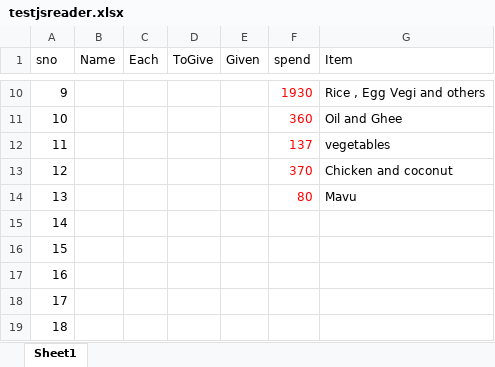
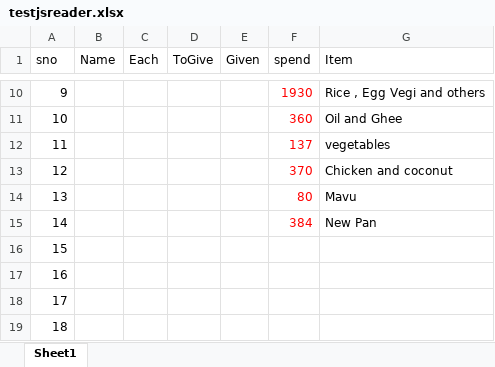
Before and after one commit to naveenmnk25/naveenmnk25.github.io, an Excel workbook: assests/testjsreader.xlsx, sheet Sheet1, drawn as a sheet; only a part is shown, gaps mark what is left out; values as stored, in another font and other column widths than the file's, no borders; the diff names each change by its address in the sheet, - before the commit and + after, or states it on an @@ line.

```diff
--- a/assests/testjsreader.xlsx (sheet Sheet1)
+++ b/assests/testjsreader.xlsx (sheet Sheet1)
-F15 (spend): (empty)
+F15 (spend): 384
-G15 (Item): (empty)
+G15 (Item): New Pan
```
Also changed, not shown: 1 other file.
